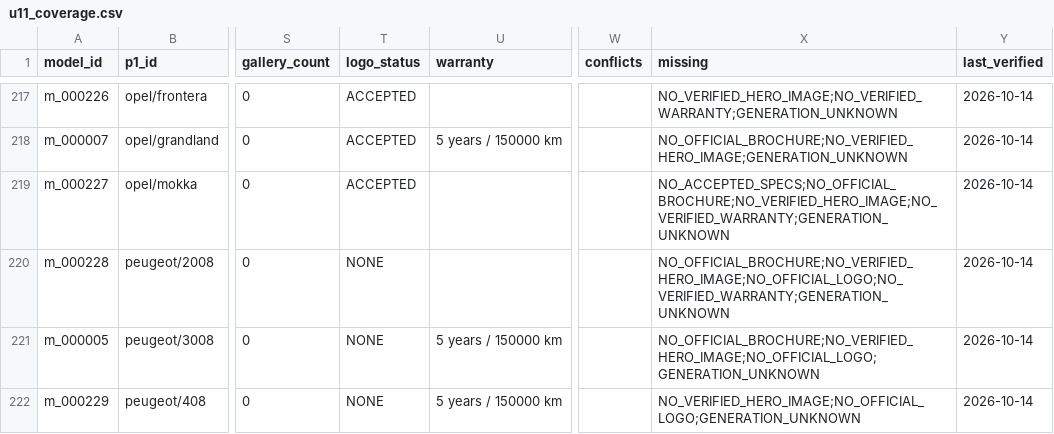
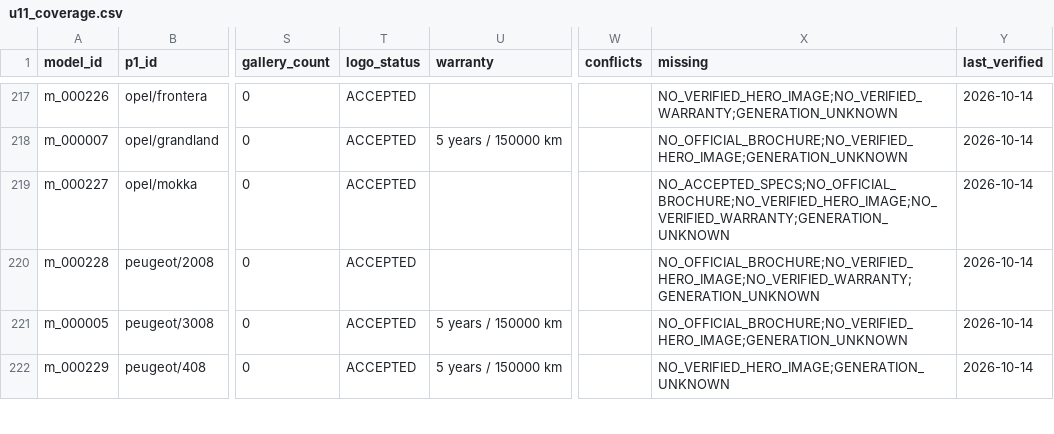
Before and after one commit to KingMega1/scratch, a CSV file: vehicle-data/review/u11_coverage.csv, drawn as a sheet; only a part is shown, gaps mark what is left out; the diff covers the shown part only; the diff names each change by its address in the sheet, - before the commit and + after, or states it on an @@ line.

```diff
--- a/vehicle-data/review/u11_coverage.csv
+++ b/vehicle-data/review/u11_coverage.csv
-T220:T222 (logo_status): NONE
+T220:T222 (logo_status): ACCEPTED
-X220 (missing): NO_OFFICIAL_BROCHURE;NO_VERIFIED_HERO_IMAGE;NO_OFFICIAL_LOGO;NO_VERIFIED_WARRANTY;GENERATION_UNKNOWN
+X220 (missing): NO_OFFICIAL_BROCHURE;NO_VERIFIED_HERO_IMAGE;NO_VERIFIED_WARRANTY;GENERATION_UNKNOWN
-X221 (missing): NO_OFFICIAL_BROCHURE;NO_VERIFIED_HERO_IMAGE;NO_OFFICIAL_LOGO;GENERATION_UNKNOWN
+X221 (missing): NO_OFFICIAL_BROCHURE;NO_VERIFIED_HERO_IMAGE;GENERATION_UNKNOWN
-X222 (missing): NO_VERIFIED_HERO_IMAGE;NO_OFFICIAL_LOGO;GENERATION_UNKNOWN
+X222 (missing): NO_VERIFIED_HERO_IMAGE;GENERATION_UNKNOWN
```
Also changed, not shown: 38 edited cells elsewhere in this file, vehicle-data/registry/media_accepted.csv, 4 other files.
